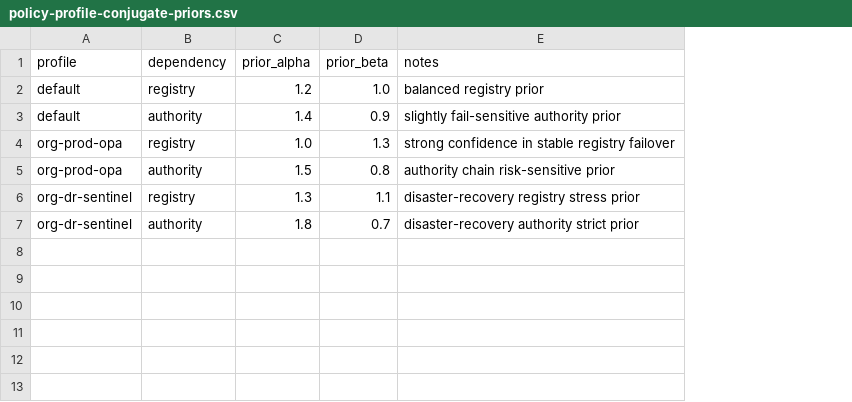
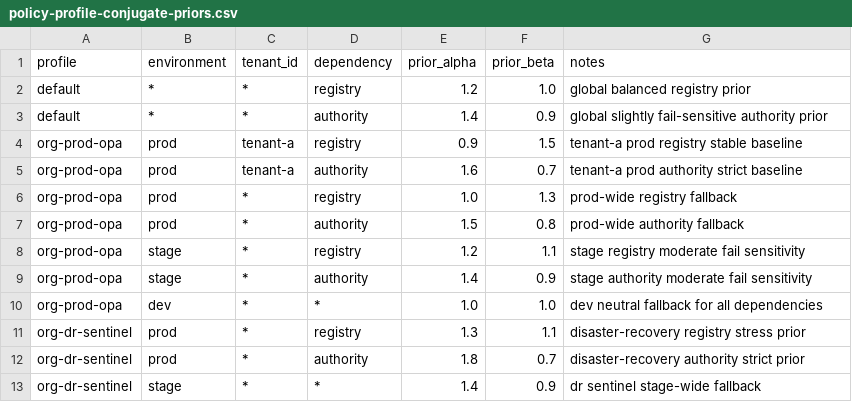
Before and after one commit to industry-ai/blazeclaw, a CSV file: blazeclaw/skills/self-evolving/assets/policy-profile-conjugate-priors.csv, drawn as a sheet; addresses are those after the commit; the diff names each change by its address in the sheet, - before the commit and + after, or states it on an @@ line.

Commit message:
Add hierarchical tenant+dependency conjugate priors with environment overrides (dev/stage/prod)
Hierarchical prior resolution for outage drill scripts

Enhance outage-outcome-promoter scripts to support hierarchical, environment- and tenant-aware Bayesian prior resolution. Update CSV schema to include environment and tenant columns. CLI and documentation now require and display environment, and output details the resolved prior match. Error handling and messages reflect the full profile/environment/tenant/dependency hierarchy.

```diff
--- a/blazeclaw/skills/self-evolving/assets/policy-profile-conjugate-priors.csv
+++ b/blazeclaw/skills/self-evolving/assets/policy-profile-conjugate-priors.csv
+column B (environment), rows 2-3: * | *; rows 6-7: prod | prod; rows 11-12: prod | prod
+column C (tenant_id), rows 2-3: * | *; rows 6-7: * | *; rows 11-12: * | *
-G2 (notes): balanced registry prior
+G2 (notes): global balanced registry prior
-G3 (notes): slightly fail-sensitive authority prior
+G3 (notes): global slightly fail-sensitive authority prior
+row 4: org-prod-opa | prod | tenant-a | registry | 0.9 | 1.5 | tenant-a prod registry stable baseline
+row 5: org-prod-opa | prod | tenant-a | authority | 1.6 | 0.7 | tenant-a prod authority strict baseline
-G6 (notes): strong confidence in stable registry failover
+G6 (notes): prod-wide registry fallback
-G7 (notes): authority chain risk-sensitive prior
+G7 (notes): prod-wide authority fallback
+row 8: org-prod-opa | stage | * | registry | 1.2 | 1.1 | stage registry moderate fail sensitivity
+row 9: org-prod-opa | stage | * | authority | 1.4 | 0.9 | stage authority moderate fail sensitivity
+row 10: org-prod-opa | dev | * | * | 1.0 | 1.0 | dev neutral fallback for all dependencies
+row 13: org-dr-sentinel | stage | * | * | 1.4 | 0.9 | dr sentinel stage-wide fallback
```
Also changed, not shown: blazeclaw/skills/self-evolving/assets/policy-profile-conjugate-priors.template.csv, 4 other files.
